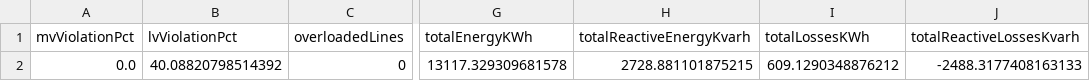
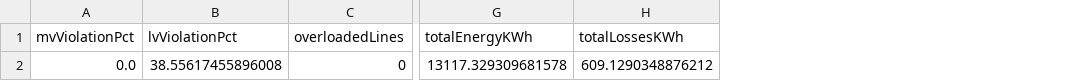
Before and after one commit to Dikluwe/trabalho-planejamento--energetico, a CSV file: Resultados_ano1/DailyNetworkSummary.csv, drawn as a sheet; only a part is shown, gaps mark what is left out; the diff names each change by its address in the sheet, - before the commit and + after, or states it on an @@ line.

```diff
--- a/Resultados_ano1/DailyNetworkSummary.csv
+++ b/Resultados_ano1/DailyNetworkSummary.csv
-column H (totalReactiveEnergyKvarh), row 2: 2728.881101875215
-column J (totalReactiveLossesKvarh), row 2: -2488.3177408163133
-B2 (lvViolationPct): 40.08820798514392
+B2 (lvViolationPct): 38.55617455896008
```
Also changed, not shown: Resultados_ano1/TransformersLoadingByHour.csv, Resultados_ano2/DailyNetworkSummary.csv, 51 other files.
